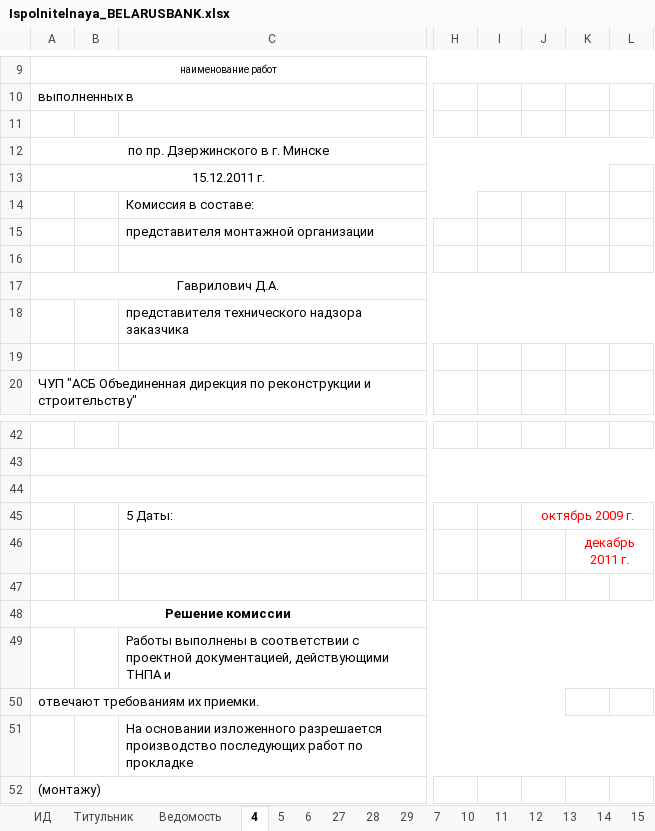
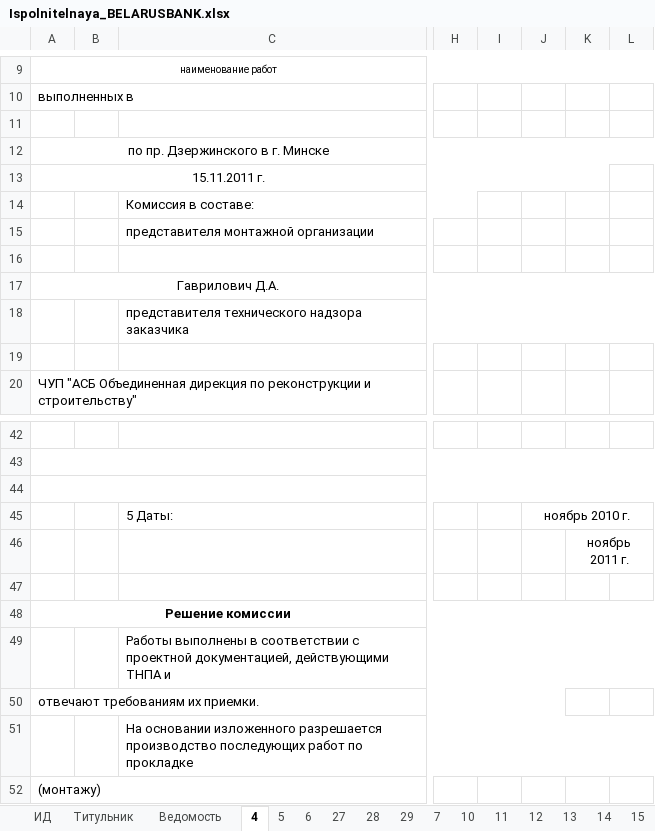
Before and after one commit to ravkovskiy/JavaScript, an Excel workbook: Ispolnitelnaya_BELARUSBANK.xlsx, sheet 4, drawn as a sheet; only a part is shown, gaps mark what is left out; values as stored, in another font and other column widths than the file's, no borders; the diff names each change by its address in the sheet, - before the commit and + after, or states it on an @@ line.

```diff
--- a/Ispolnitelnaya_BELARUSBANK.xlsx (sheet 4)
+++ b/Ispolnitelnaya_BELARUSBANK.xlsx (sheet 4)
-A13: 15.12.2011 г.
+A13: 15.11.2011 г.
-J45: октябрь 2009 г.
+J45: ноябрь 2010 г.
-J45 text colour: #FF0000
+J45 text colour: black
-K46: декабрь 2011 г.
+K46: ноябрь 2011 г.
-K46 text colour: #FF0000
+K46 text colour: black
```
Also changed, not shown: sheet 27, sheet 6, sheet 26, sheet 5, sheet 29, sheet 28, 9 more sheets, other sheet tabs, Ispolnitelnaya_BELARUSBANK 589.xlsx.
